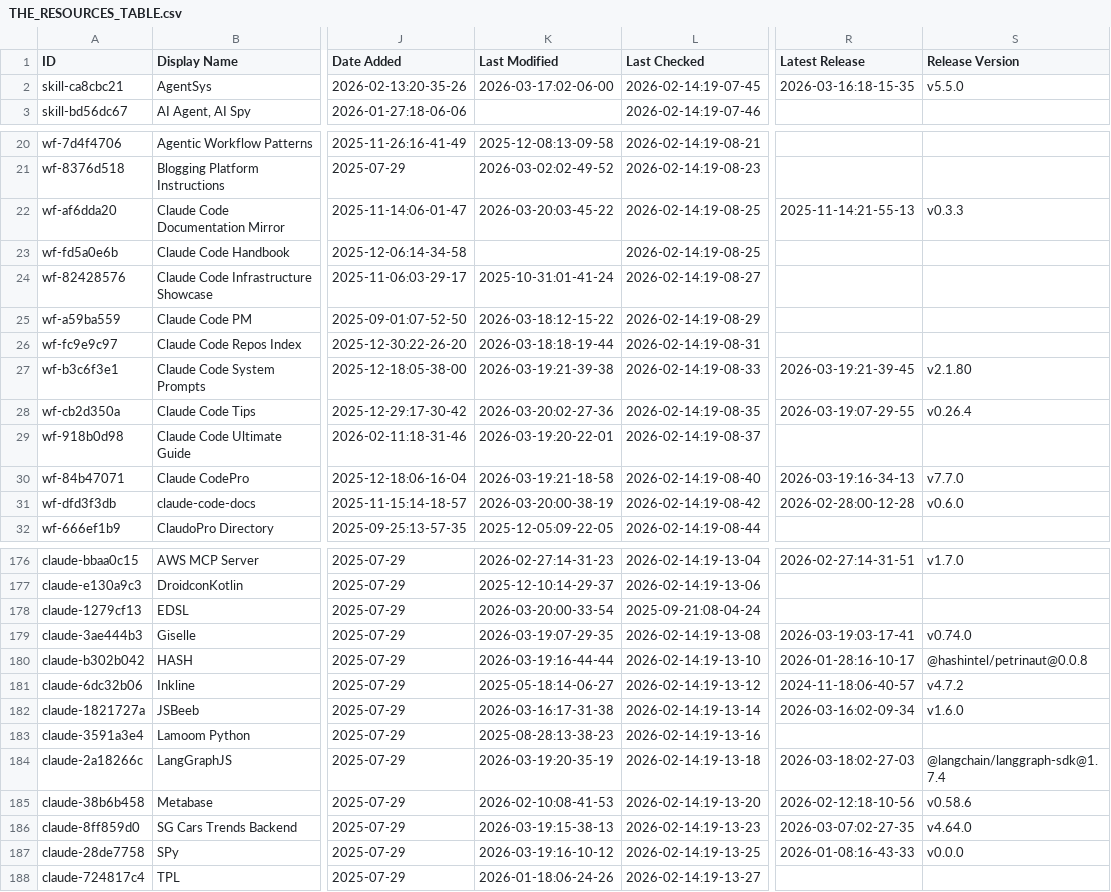
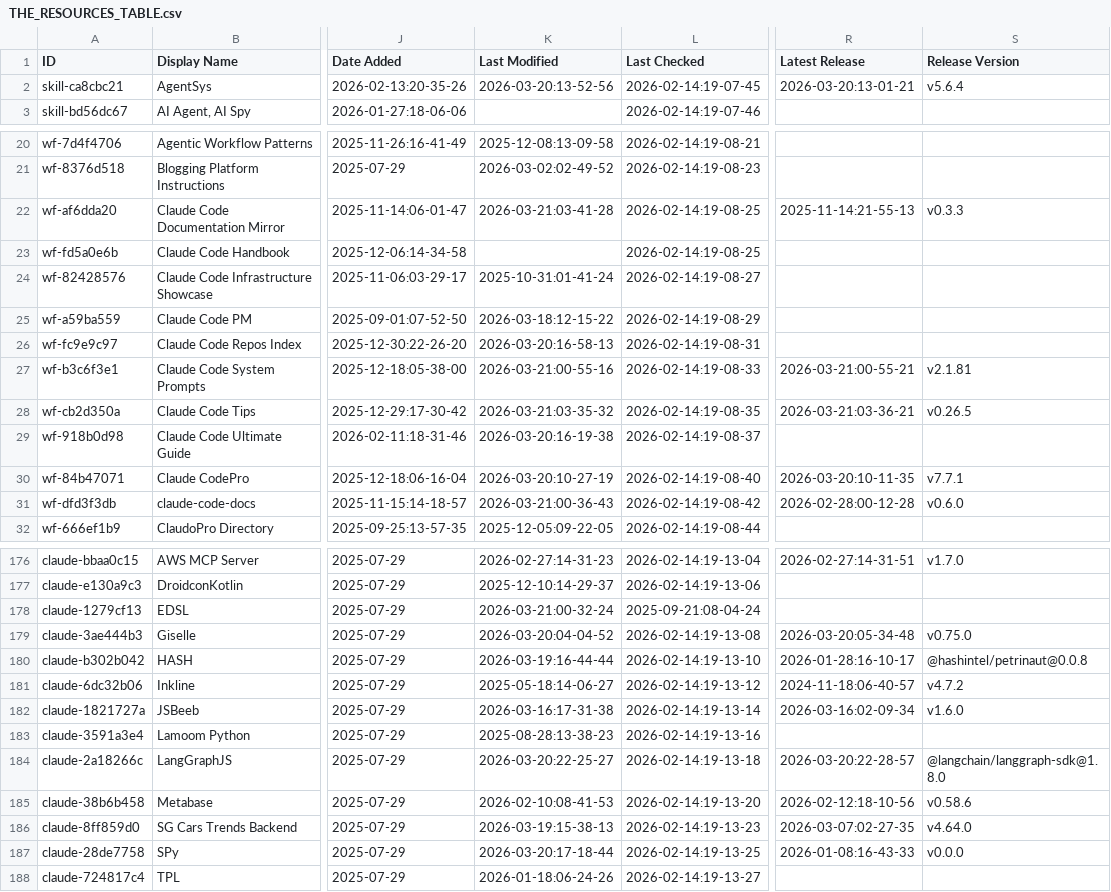
Before and after one commit to djdev/awesome-claude-code, a CSV file: THE_RESOURCES_TABLE.csv, drawn as a sheet; only a part is shown, gaps mark what is left out; the diff covers the shown part only; the diff names each change by its address in the sheet, - before the commit and + after, or states it on an @@ line.

```diff
--- a/THE_RESOURCES_TABLE.csv
+++ b/THE_RESOURCES_TABLE.csv
-K2 (Last Modified): 2026-03-17:02-06-00
+K2 (Last Modified): 2026-03-20:13-52-56
-R2 (Latest Release): 2026-03-16:18-15-35
+R2 (Latest Release): 2026-03-20:13-01-21
-S2 (Release Version): v5.5.0
+S2 (Release Version): v5.6.4
-K22 (Last Modified): 2026-03-20:03-45-22
+K22 (Last Modified): 2026-03-21:03-41-28
-K26 (Last Modified): 2026-03-18:18-19-44
+K26 (Last Modified): 2026-03-20:16-58-13
-K27 (Last Modified): 2026-03-19:21-39-38
+K27 (Last Modified): 2026-03-21:00-55-16
-R27 (Latest Release): 2026-03-19:21-39-45
+R27 (Latest Release): 2026-03-21:00-55-21
-S27 (Release Version): v2.1.80
+S27 (Release Version): v2.1.81
-K28 (Last Modified): 2026-03-20:02-27-36
+K28 (Last Modified): 2026-03-21:03-35-32
-R28 (Latest Release): 2026-03-19:07-29-55
+R28 (Latest Release): 2026-03-21:03-36-21
-S28 (Release Version): v0.26.4
+S28 (Release Version): v0.26.5
-K29 (Last Modified): 2026-03-19:20-22-01
+K29 (Last Modified): 2026-03-20:16-19-38
-K30 (Last Modified): 2026-03-19:21-18-58
+K30 (Last Modified): 2026-03-20:10-27-19
-R30 (Latest Release): 2026-03-19:16-34-13
+R30 (Latest Release): 2026-03-20:10-11-35
-S30 (Release Version): v7.7.0
+S30 (Release Version): v7.7.1
-K31 (Last Modified): 2026-03-20:00-38-19
+K31 (Last Modified): 2026-03-21:00-36-43
-K178 (Last Modified): 2026-03-20:00-33-54
+K178 (Last Modified): 2026-03-21:00-32-24
-K179 (Last Modified): 2026-03-19:07-29-35
+K179 (Last Modified): 2026-03-20:04-04-52
-R179 (Latest Release): 2026-03-19:03-17-41
+R179 (Latest Release): 2026-03-20:05-34-48
-S179 (Release Version): v0.74.0
+S179 (Release Version): v0.75.0
-K184 (Last Modified): 2026-03-19:20-35-19
+K184 (Last Modified): 2026-03-20:22-25-27
-R184 (Latest Release): 2026-03-18:02-27-03
+R184 (Latest Release): 2026-03-20:22-28-57
-S184 (Release Version): @langchain/langgraph-sdk@1.7.4
+S184 (Release Version): @langchain/langgraph-sdk@1.8.0
-K187 (Last Modified): 2026-03-19:16-10-12
+K187 (Last Modified): 2026-03-20:17-18-44
```
Also changed, not shown: 27 edited cells elsewhere in this file.
